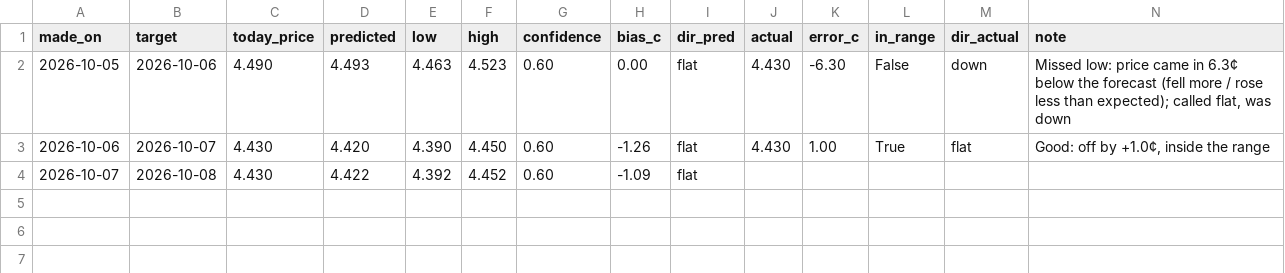
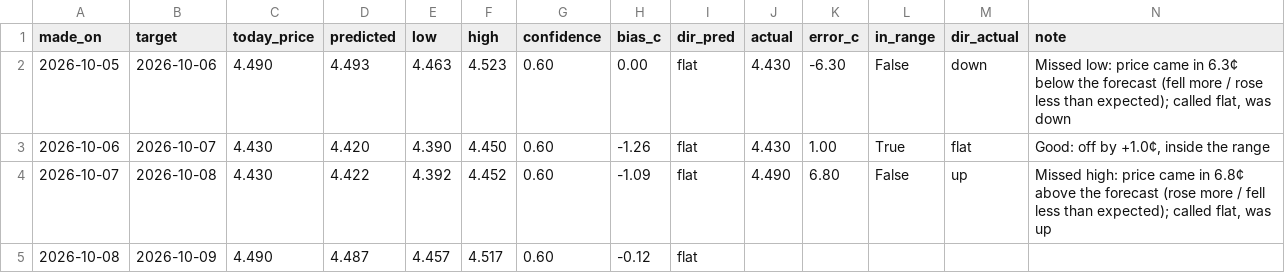
Before and after one commit to dreamerskymaster/costco_fuel_notifier, a CSV file: data/predictions.csv, drawn as a sheet.

```diff
--- a/data/predictions.csv
+++ b/data/predictions.csv
@@ -3,2 +3,3 @@ made_on,target,today_price,predicted,low,high,confidence,bias_c,dir_pred,actual,
 2026-10-06,2026-10-07,4.430,4.420,4.390,4.450,0.60,-1.26,flat,4.430,1.00,True,flat,"Good: off by +1.0¢, inside the range"
-2026-10-07,2026-10-08,4.430,4.422,4.392,4.452,0.60,-1.09,flat,,,,,
+2026-10-07,2026-10-08,4.430,4.422,4.392,4.452,0.60,-1.09,flat,4.490,6.80,False,up,"Missed high: price came in 6.8¢ above the forecast (rose more / fell less than expected); called flat, was up"
+2026-10-08,2026-10-09,4.490,4.487,4.457,4.517,0.60,-0.12,flat,,,,,
```
Also changed, not shown: data/us_station_history.csv.
